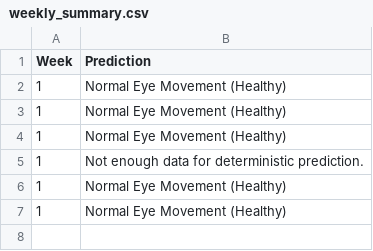
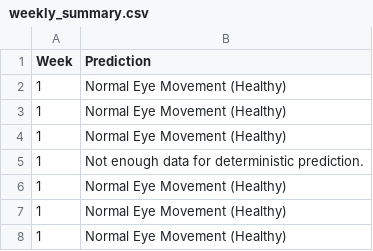
Before and after one commit to RinBib/FinalyYearProject--GazeTracking, a CSV file: deterministic_model_test/dog/weekly_summary.csv, drawn as a sheet; the diff names each change by its address in the sheet, - before the commit and + after, or states it on an @@ line.

```diff
--- a/deterministic_model_test/dog/weekly_summary.csv
+++ b/deterministic_model_test/dog/weekly_summary.csv
+row 8: 1 | Normal Eye Movement (Healthy)
```
Also changed, not shown: 14 other files.
